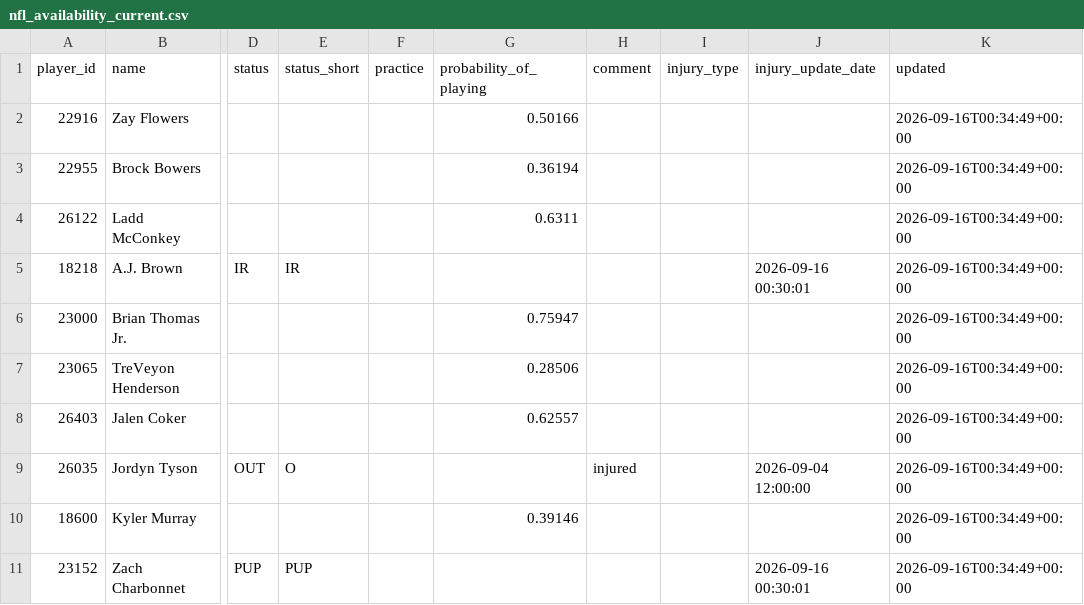
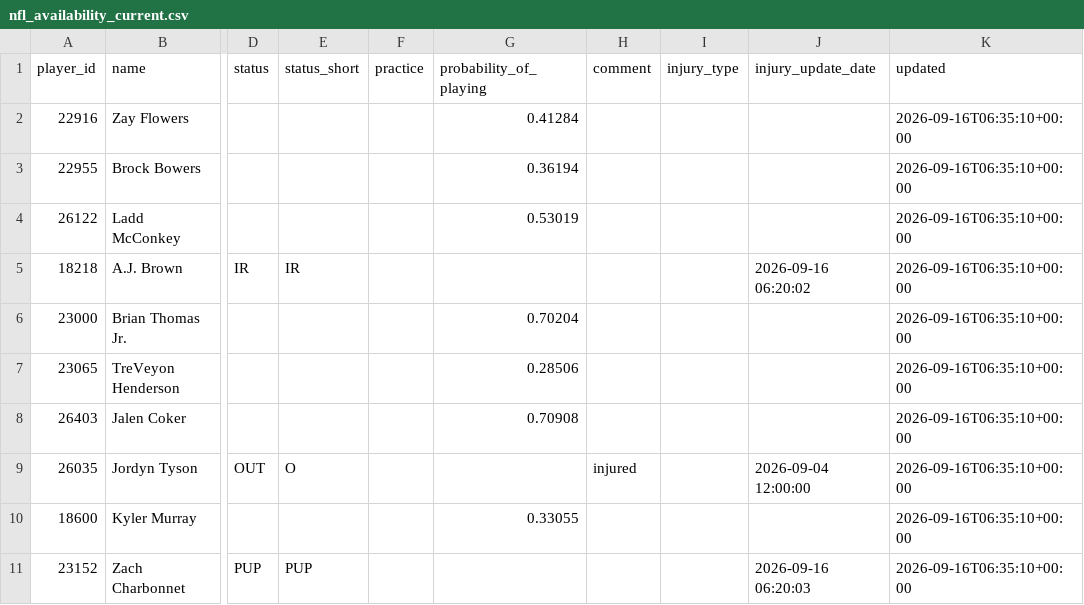
Before and after one commit to nukesim/nuke-dfs-hub, a CSV file: data/nfl_availability_current.csv, drawn as a sheet; only a part is shown, gaps mark what is left out; the diff names each change by its address in the sheet, - before the commit and + after, or states it on an @@ line.

```diff
--- a/data/nfl_availability_current.csv
+++ b/data/nfl_availability_current.csv
-G2 (probability_of_playing): 0.50166
+G2 (probability_of_playing): 0.41284
-K2:K11 (updated): 2026-09-16T00:34:49+00:00
+K2:K11 (updated): 2026-09-16T06:35:10+00:00
-G4 (probability_of_playing): 0.6311
+G4 (probability_of_playing): 0.53019
-J5 (injury_update_date): 2026-09-16 00:30:01
+J5 (injury_update_date): 2026-09-16 06:20:02
-G6 (probability_of_playing): 0.75947
+G6 (probability_of_playing): 0.70204
-G8 (probability_of_playing): 0.62557
+G8 (probability_of_playing): 0.70908
-G10 (probability_of_playing): 0.39146
+G10 (probability_of_playing): 0.33055
-J11 (injury_update_date): 2026-09-16 00:30:01
+J11 (injury_update_date): 2026-09-16 06:20:03
```
